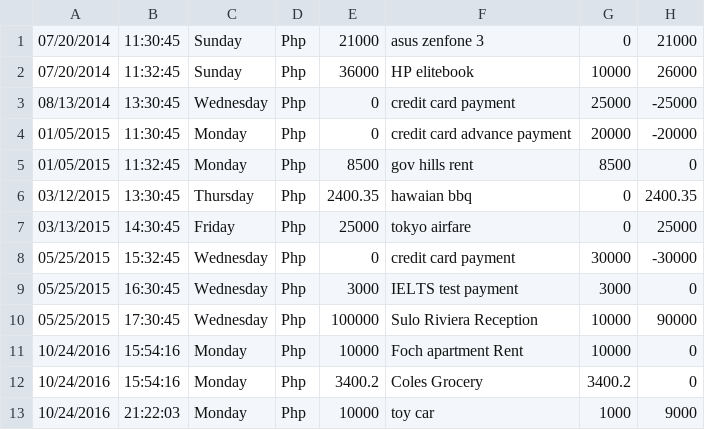
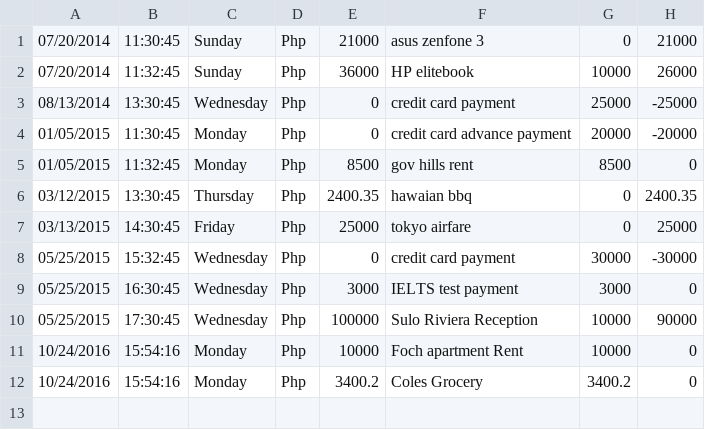
Before and after one commit to jaconstantin/ExpenseTrackerProject, a CSV file: update/source-file-credit.csv, drawn as a sheet.

```diff
--- a/update/source-file-credit.csv
+++ b/update/source-file-credit.csv
@@ -12,2 +12 @@
 10/24/2016,15:54:16,Monday,Php,3400.2,Coles Grocery,3400.2,0
-10/24/2016,21:22:03,Monday,Php,10000,toy car,1000,9000
```
Also changed, not shown: update/source-file.csv, 6 other files.
